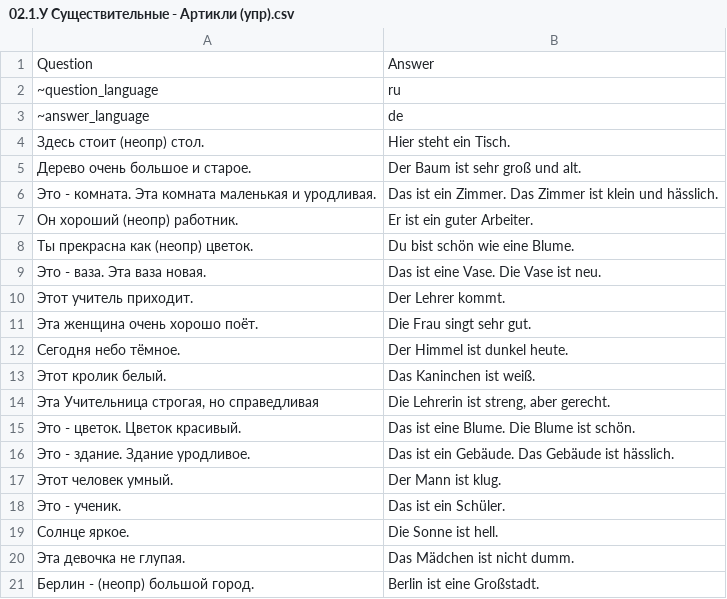
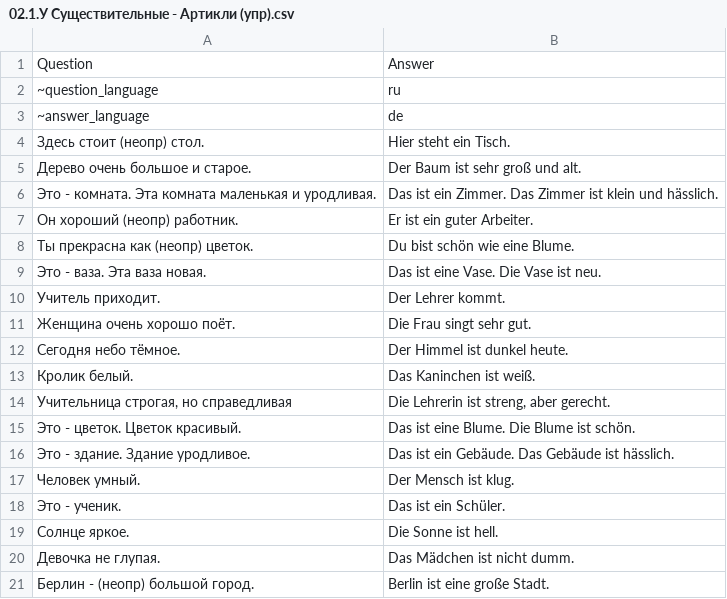
Before and after one commit to Nummulith/Deutsch, a CSV file: course/02.1.У Существительные - Артикли (упр).csv, drawn as a sheet.

```diff
--- a/course/02.1.У Существительные - Артикли (упр).csv
+++ b/course/02.1.У Существительные - Артикли (упр).csv
@@ -9,13 +9,13 @@ Question,Answer
 Это - ваза. Эта ваза новая.,Das ist eine Vase. Die Vase ist neu.
-Этот учитель приходит.,Der Lehrer kommt.
-Эта женщина очень хорошо поёт.,Die Frau singt sehr gut.
+Учитель приходит.,Der Lehrer kommt.
+Женщина очень хорошо поёт.,Die Frau singt sehr gut.
 Сегодня небо тёмное.,Der Himmel ist dunkel heute.
-Этот кролик белый.,Das Kaninchen ist weiß.
-"Эта Учительница строгая, но справедливая","Die Lehrerin ist streng, aber gerecht."
+Кролик белый.,Das Kaninchen ist weiß.
+"Учительница строгая, но справедливая","Die Lehrerin ist streng, aber gerecht."
 Это - цветок. Цветок красивый.,Das ist eine Blume. Die Blume ist schön.
 Это - здание. Здание уродливое.,Das ist ein Gebäude. Das Gebäude ist hässlich.
-Этот человек умный.,Der Mann ist klug.
+Человек умный.,Der Mensch ist klug.
 Это - ученик.,Das ist ein Schüler.
 Солнце яркое.,Die Sonne ist hell.
-Эта девочка не глупая.,Das Mädchen ist nicht dumm.
-Берлин - (неопр) большой город.,Berlin ist eine Großstadt.
+Девочка не глупая.,Das Mädchen ist nicht dumm.
+Берлин - (неопр) большой город.,Berlin ist eine große Stadt.
```
Also changed, not shown: course/02.3.У.1 Существительные - Множ. число (упр) 1.csv, source/levels/A1/A1_2.csv, 29 other files.
